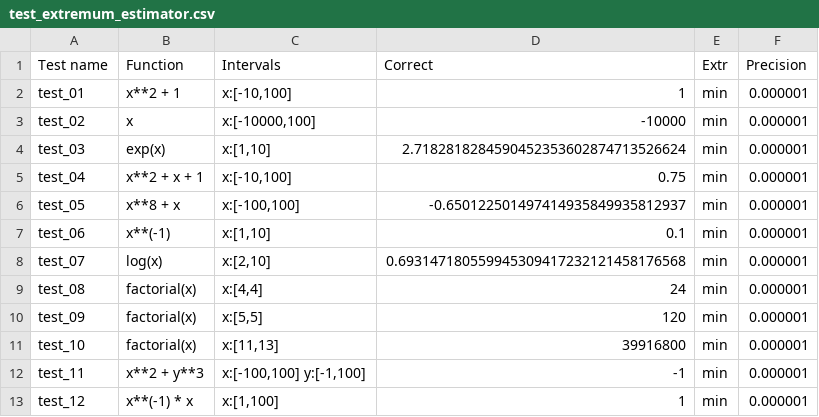
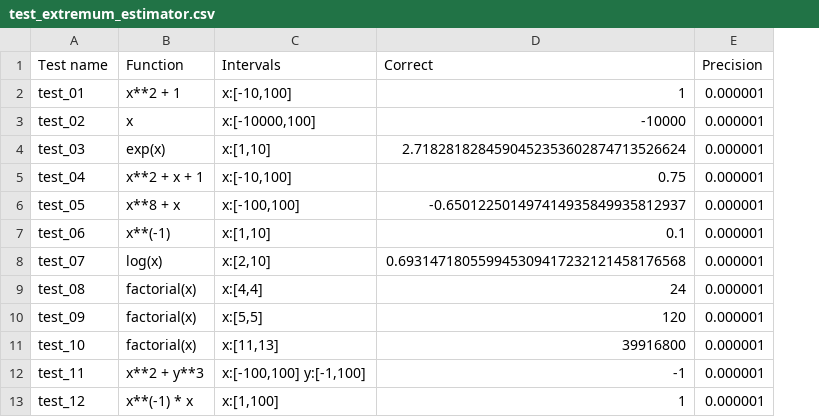
Before and after one commit to Polusummator/interval-min, a CSV file: test_extremum_estimator.csv, drawn as a sheet; only a part is shown; the diff names each change by its address in the sheet, - before the commit and + after, or states it on an @@ line.

Commit message:
Remove extremum_type (only "min" is allowed now)

```diff
--- a/test_extremum_estimator.csv
+++ b/test_extremum_estimator.csv
-column E (Extr), rows 2-13: all min
```
Also changed, not shown: 3 other files.
